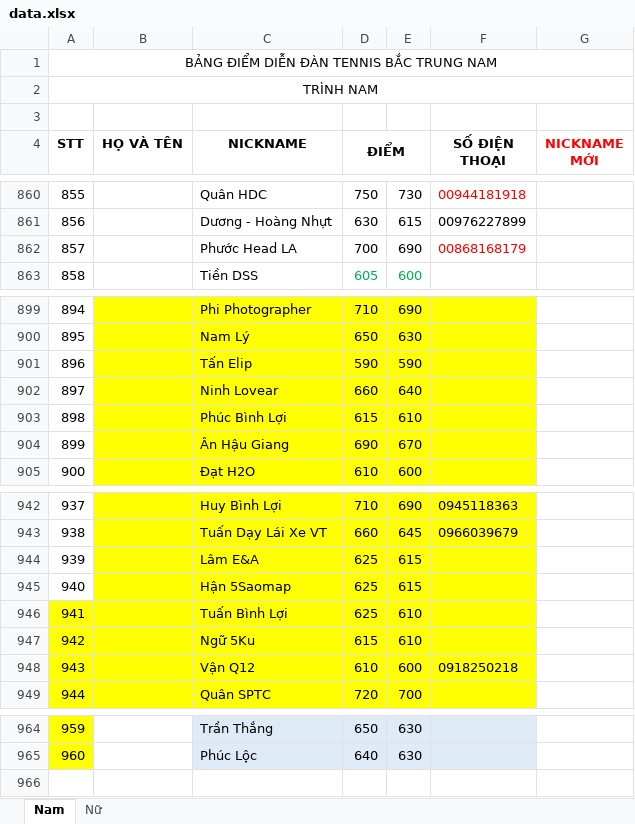
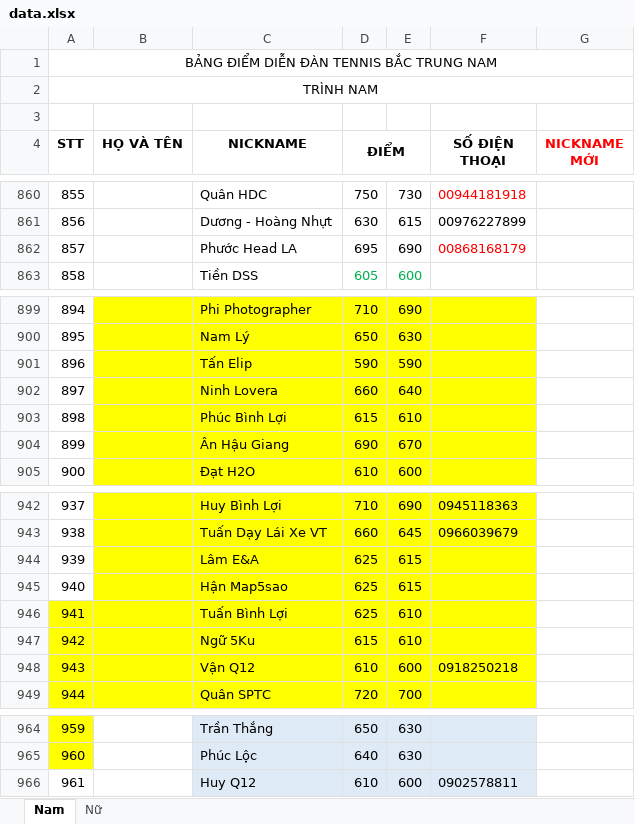
Before and after one commit to dflyapp/tennis-btn, an Excel workbook: scripts/data.xlsx, sheet Nam, drawn as a sheet; only a part is shown, gaps mark what is left out; values as stored, in another font and other column widths than the file's, no borders; conditional formats not drawn; the diff names each change by its address in the sheet, - before the commit and + after, or states it on an @@ line.

```diff
--- a/scripts/data.xlsx (sheet Nam)
+++ b/scripts/data.xlsx (sheet Nam)
-D862 (ĐIỂM): 700
+D862 (ĐIỂM): 695
-C902 (NICKNAME): Ninh Lovear
+C902 (NICKNAME): Ninh Lovera
-C945 (NICKNAME): Hận 5Saomap
+C945 (NICKNAME): Hận Map5sao
+row 966: 961 |  | Huy Q12 | 610 | 600 | 0902578811
```
Also changed, not shown: 2 other files.
